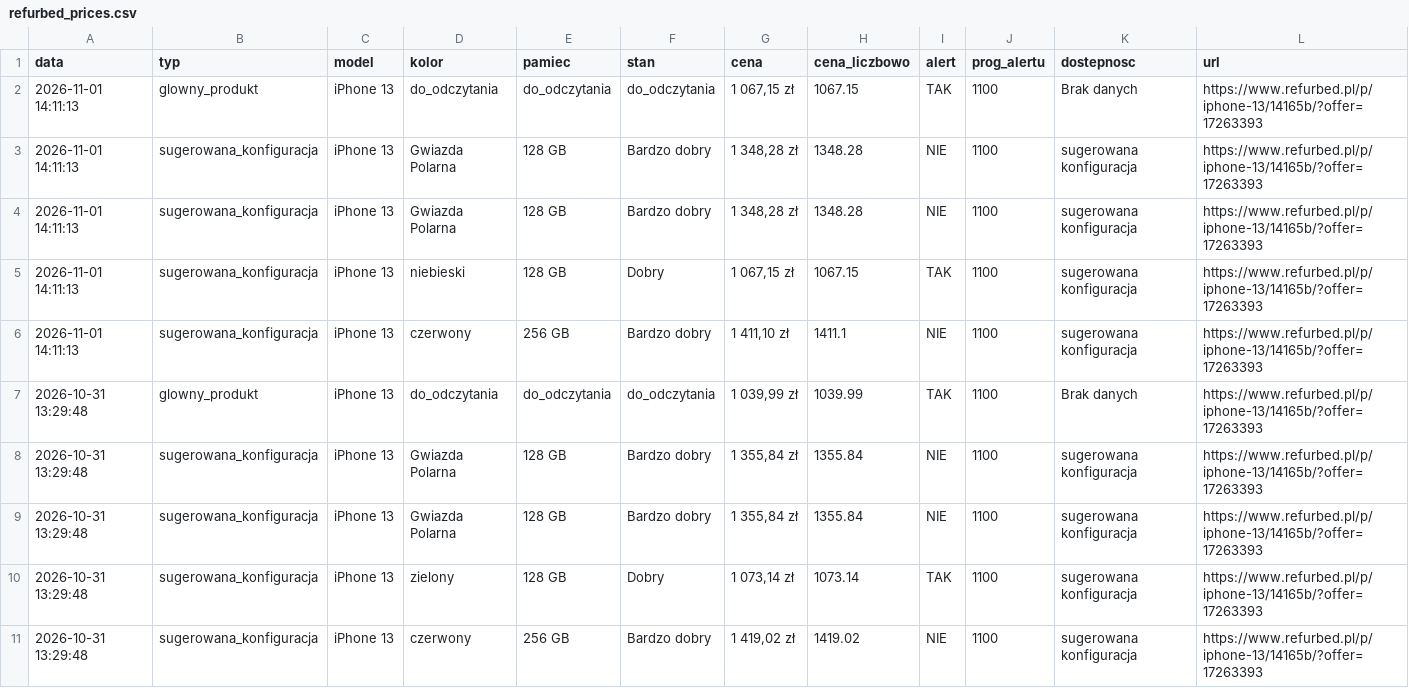
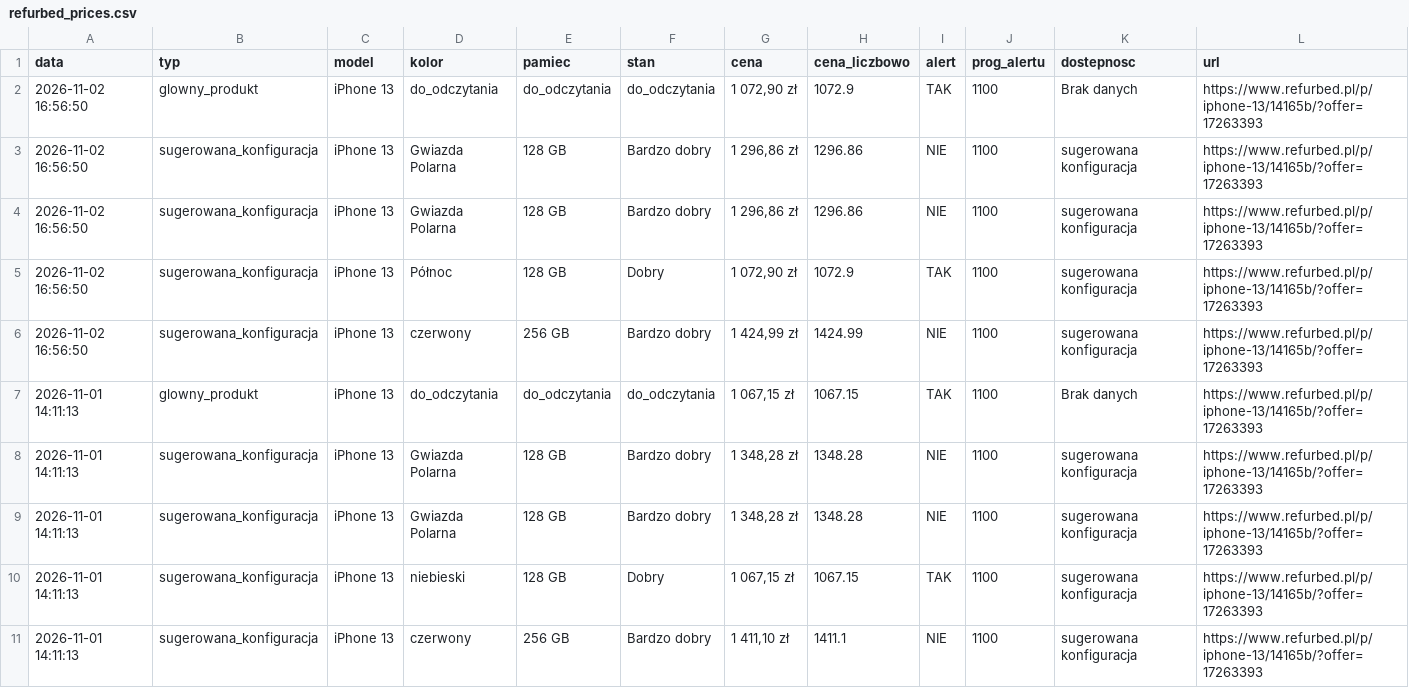
Before and after one commit to Mateo5789/pricemonitor, a CSV file: refurbed_prices.csv, drawn as a sheet; only a part is shown; the shorter side is filled out with more unchanged rows.

```diff
--- a/refurbed_prices.csv
+++ b/refurbed_prices.csv
@@ -1,2 +1,7 @@
 data,typ,model,kolor,pamiec,stan,cena,cena_liczbowo,alert,prog_alertu,dostepnosc,url
+2026-11-02 16:56:50,glowny_produkt,iPhone 13,do_odczytania,do_odczytania,do_odczytania,"1 072,90 zł",1072.9,TAK,1100,Brak danych,https://www.refurbed.pl/p/iphone-13/14165b/?offer=17263393
+2026-11-02 16:56:50,sugerowana_konfiguracja,iPhone 13,Gwiazda Polarna,128 GB,Bardzo dobry,"1 296,86 zł",1296.86,NIE,1100,sugerowana konfiguracja,https://www.refurbed.pl/p/iphone-13/14165b/?offer=17263393
+2026-11-02 16:56:50,sugerowana_konfiguracja,iPhone 13,Gwiazda Polarna,128 GB,Bardzo dobry,"1 296,86 zł",1296.86,NIE,1100,sugerowana konfiguracja,https://www.refurbed.pl/p/iphone-13/14165b/?offer=17263393
+2026-11-02 16:56:50,sugerowana_konfiguracja,iPhone 13,Północ,128 GB,Dobry,"1 072,90 zł",1072.9,TAK,1100,sugerowana konfiguracja,https://www.refurbed.pl/p/iphone-13/14165b/?offer=17263393
+2026-11-02 16:56:50,sugerowana_konfiguracja,iPhone 13,czerwony,256 GB,Bardzo dobry,"1 424,99 zł",1424.99,NIE,1100,sugerowana konfiguracja,https://www.refurbed.pl/p/iphone-13/14165b/?offer=17263393
 2026-11-01 14:11:13,glowny_produkt,iPhone 13,do_odczytania,do_odczytania,do_odczytania,"1 067,15 zł",1067.15,TAK,1100,Brak danych,https://www.refurbed.pl/p/iphone-13/14165b/?offer=17263393
```
